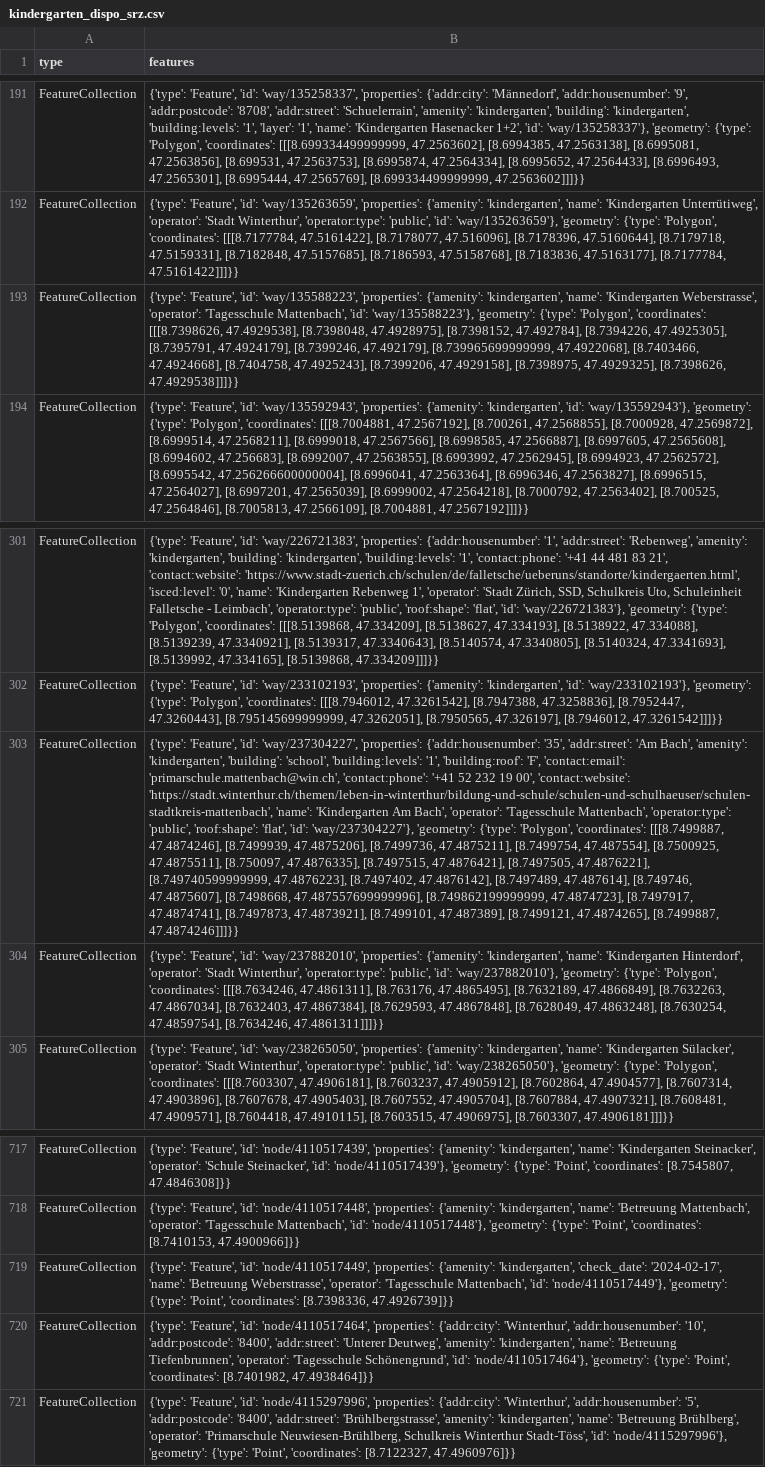
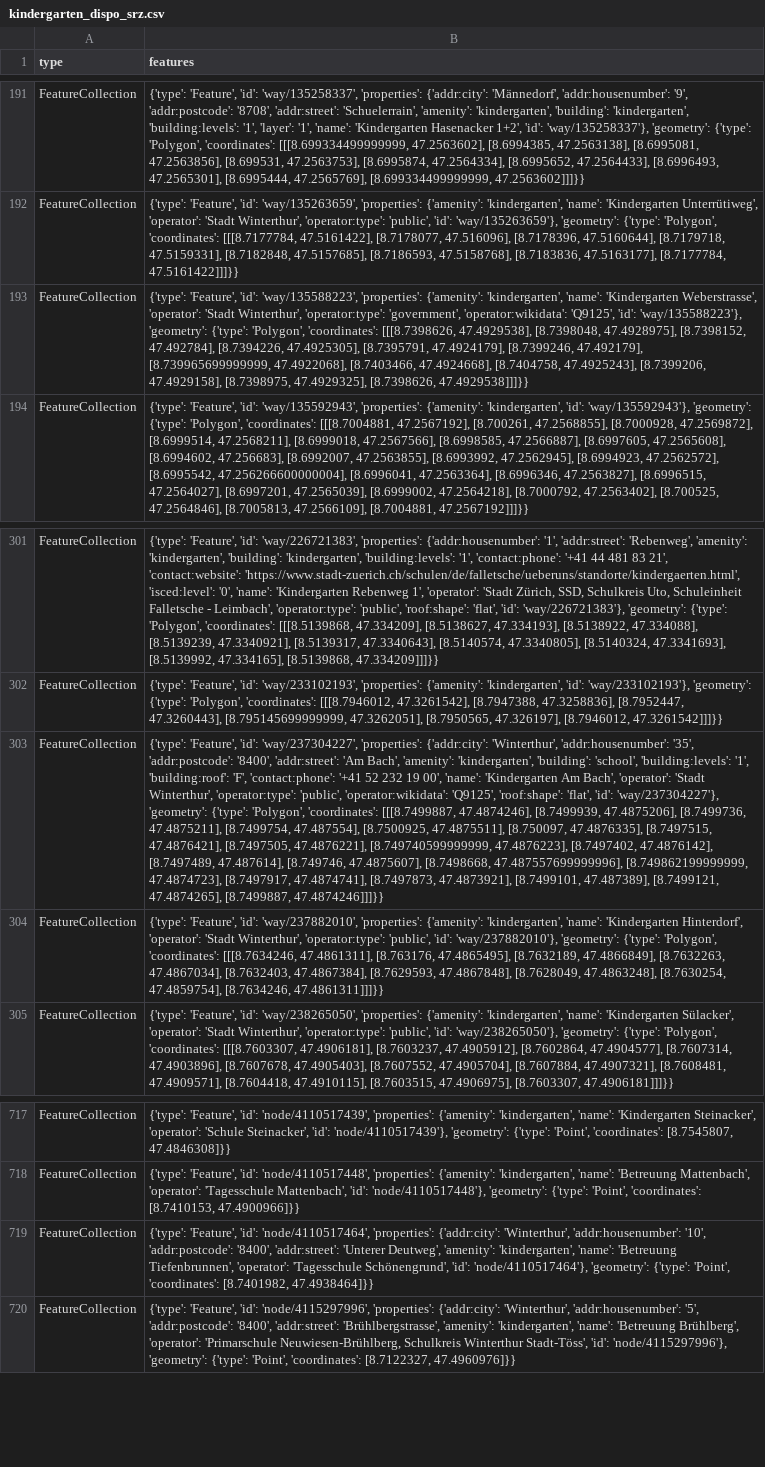
Before and after one commit to OpenBracketsCH/rescue-data, a CSV file: data/csv/kindergarten/kindergarten_dispo_srz.csv, drawn as a sheet; only a part is shown, gaps mark what is left out; the diff names each change by its address in the sheet, - before the commit and + after, or states it on an @@ line.

```diff
--- a/data/csv/kindergarten/kindergarten_dispo_srz.csv
+++ b/data/csv/kindergarten/kindergarten_dispo_srz.csv
-B193 (features): …Weberstrasse', 'operator': 'Tagesschule Mattenbach', 'id': 'way/135588223'},…
+B193 (features): …Weberstrasse', 'operator': 'Stadt Winterthur', 'operator:type': 'government', 'operator:wikidata': 'Q9125', 'id': 'way/135588223'},…
-B303 (features): …'way/237304227', 'properties': {'addr:housenumber': '35', 'addr:street': 'Am Bach', 'amenity': 'kindergarten', 'building': 'school', 'building:levels': '1', 'building:roof': 'F', 'contact:email': 'primarschule.mattenbach@win.ch', 'contact:phone': '+41 52 232 19 00', 'contact:website': 'https://stadt.winterthur.ch/themen/leben-in-winterthur/bildung-und-schule/schulen-und-schulhaeuser/schulen-stadtkreis-mattenbach', 'name': 'Kindergarten Am Bach', 'operator': 'Tagesschule Mattenbach', 'operator:type': 'public', 'roof:shape': 'flat',…
+B303 (features): …'way/237304227', 'properties': {'addr:city': 'Winterthur', 'addr:housenumber': '35', 'addr:postcode': '8400', 'addr:street': 'Am Bach', 'amenity': 'kindergarten', 'building': 'school', 'building:levels': '1', 'building:roof': 'F', 'contact:phone': '+41 52 232 19 00', 'name': 'Kindergarten Am Bach', 'operator': 'Stadt Winterthur', 'operator:type': 'public', 'operator:wikidata': 'Q9125', 'roof:shape': 'flat',…
-row 719: FeatureCollection | {'type': 'Feature', 'id': 'node/4110517449', 'properties': {'amenity': 'kindergarten', 'check_date': '2024-02-17', 'name': 'Betreuung Weberstrasse', 'operator': 'Tagesschule Mattenbach', 'id': 'node/4110517449'}, 'geometry': {'type': 'Point', 'coordinates': [8.7398336, 47.4926739]}}
```
Also changed, not shown: data/csv/access/gates/gates_kt_sz.csv, data/csv/defis/defis_stadt_zh.csv, 11 other files.
